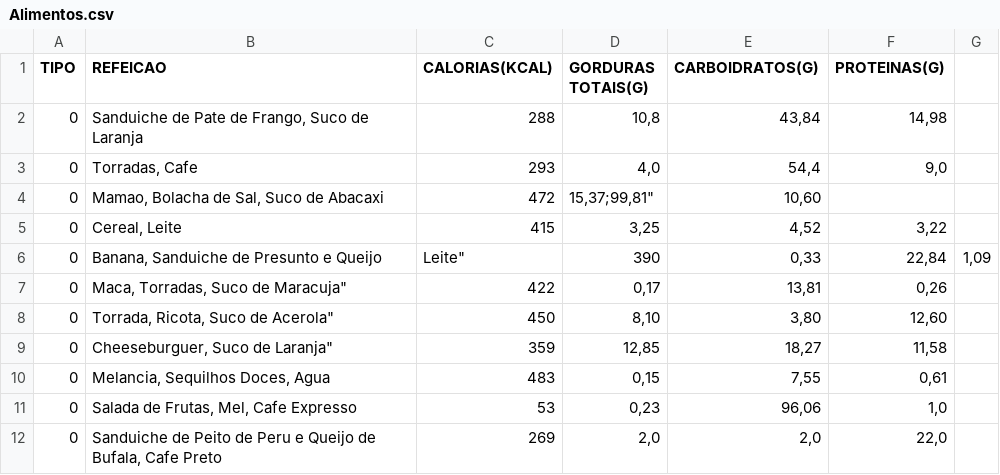
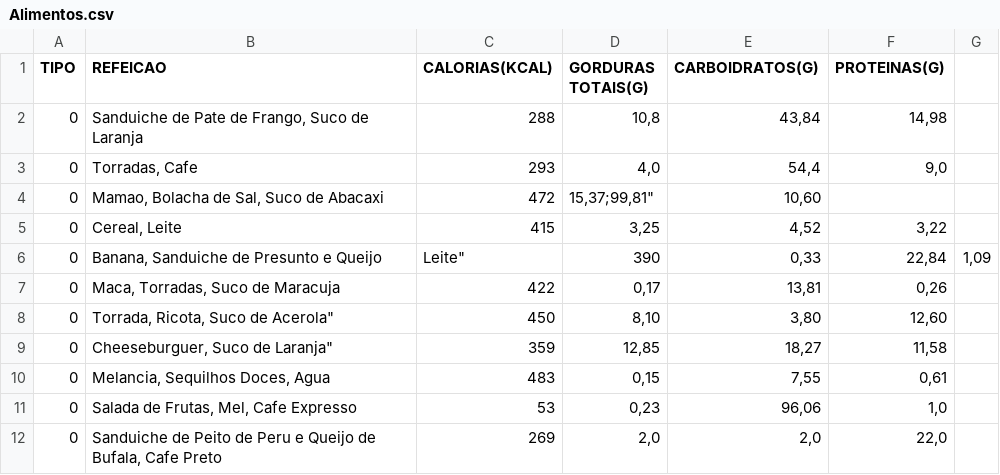
Before and after one commit to Heartbeat-UFRPE/Documentacao, a CSV file: Alimentos.csv, drawn as a sheet; only a part is shown.

Commit message:
Update Alimentos.csv

```diff
--- a/Alimentos.csv
+++ b/Alimentos.csv
@@ -6,3 +6,3 @@ TIPO;REFEICAO;CALORIAS(KCAL);GORDURAS TOTAIS(G);CARBOIDRATOS(G);PROTEINAS(G)
 0;Banana, Sanduiche de Presunto e Queijo; Leite";390;"0,33";"22,84";"1,09"
-0;Maca, Torradas, Suco de Maracuja";422;"0,17";"13,81";"0,26"
+0;Maca, Torradas, Suco de Maracuja;422;"0,17";"13,81";"0,26"
 0;Torrada, Ricota, Suco de Acerola";450;"8,10";"3,80";"12,60"
```
